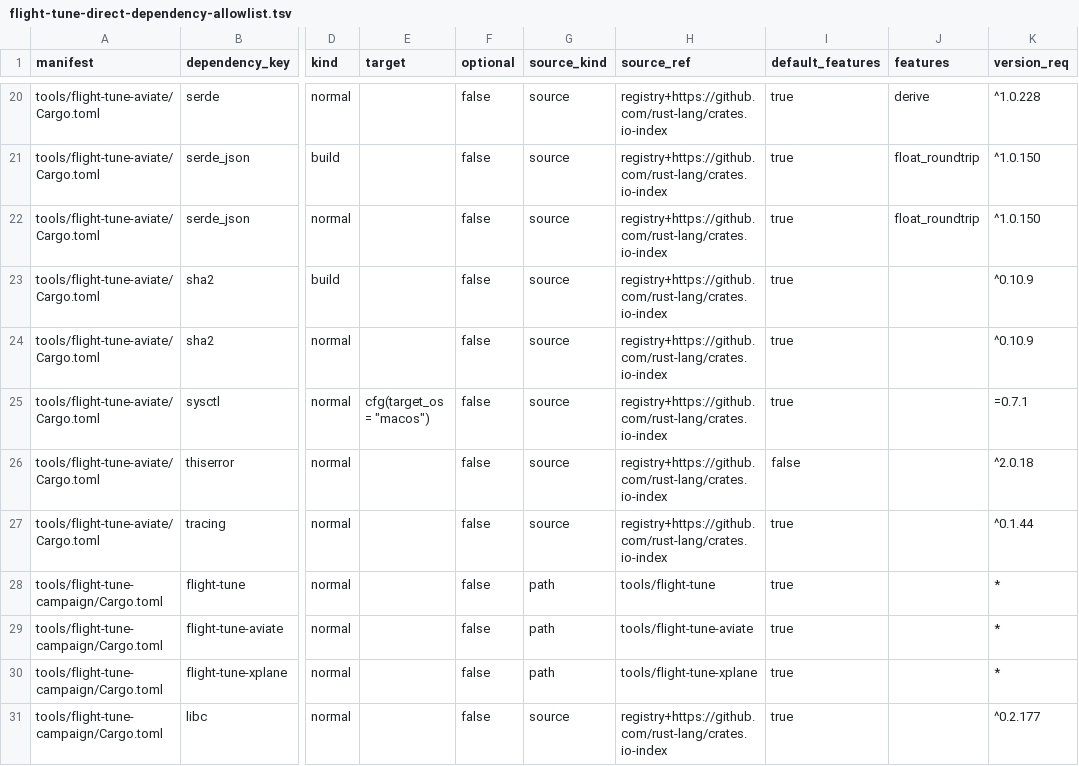
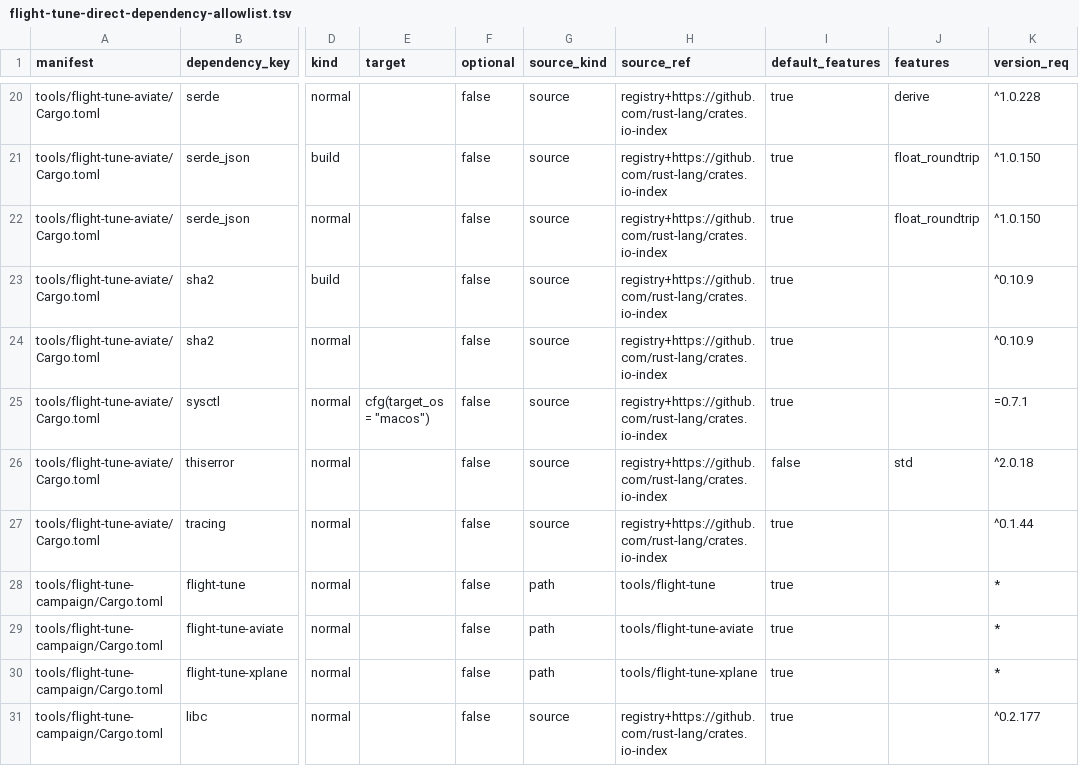
Before and after one commit to luofang34/Pilotage, a TSV file: scripts/flight-tune-direct-dependency-allowlist.tsv, drawn as a sheet; only a part is shown, gaps mark what is left out; the diff names each change by its address in the sheet, - before the commit and + after, or states it on an @@ line.

```diff
--- a/scripts/flight-tune-direct-dependency-allowlist.tsv
+++ b/scripts/flight-tune-direct-dependency-allowlist.tsv
-J26 (features): (empty)
+J26 (features): std
```
